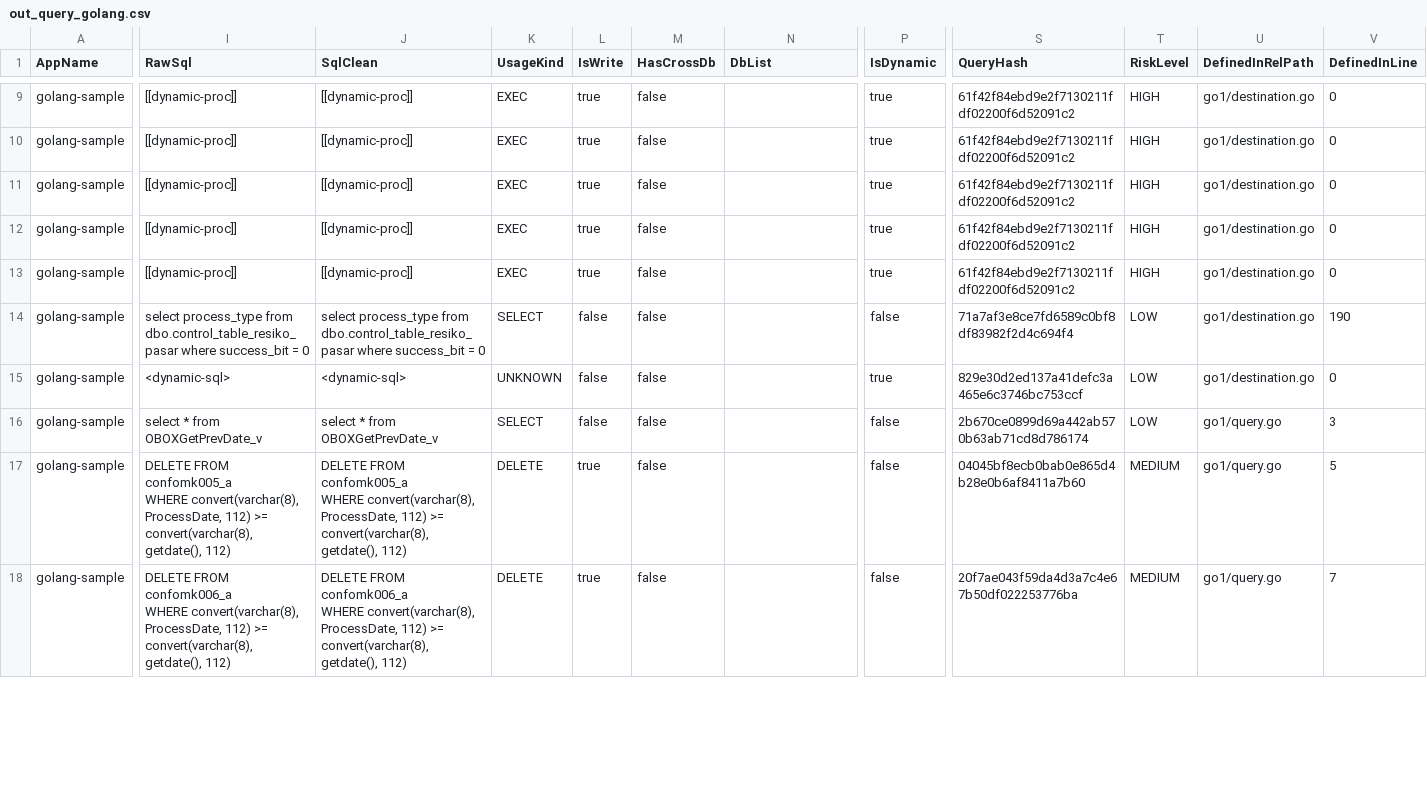
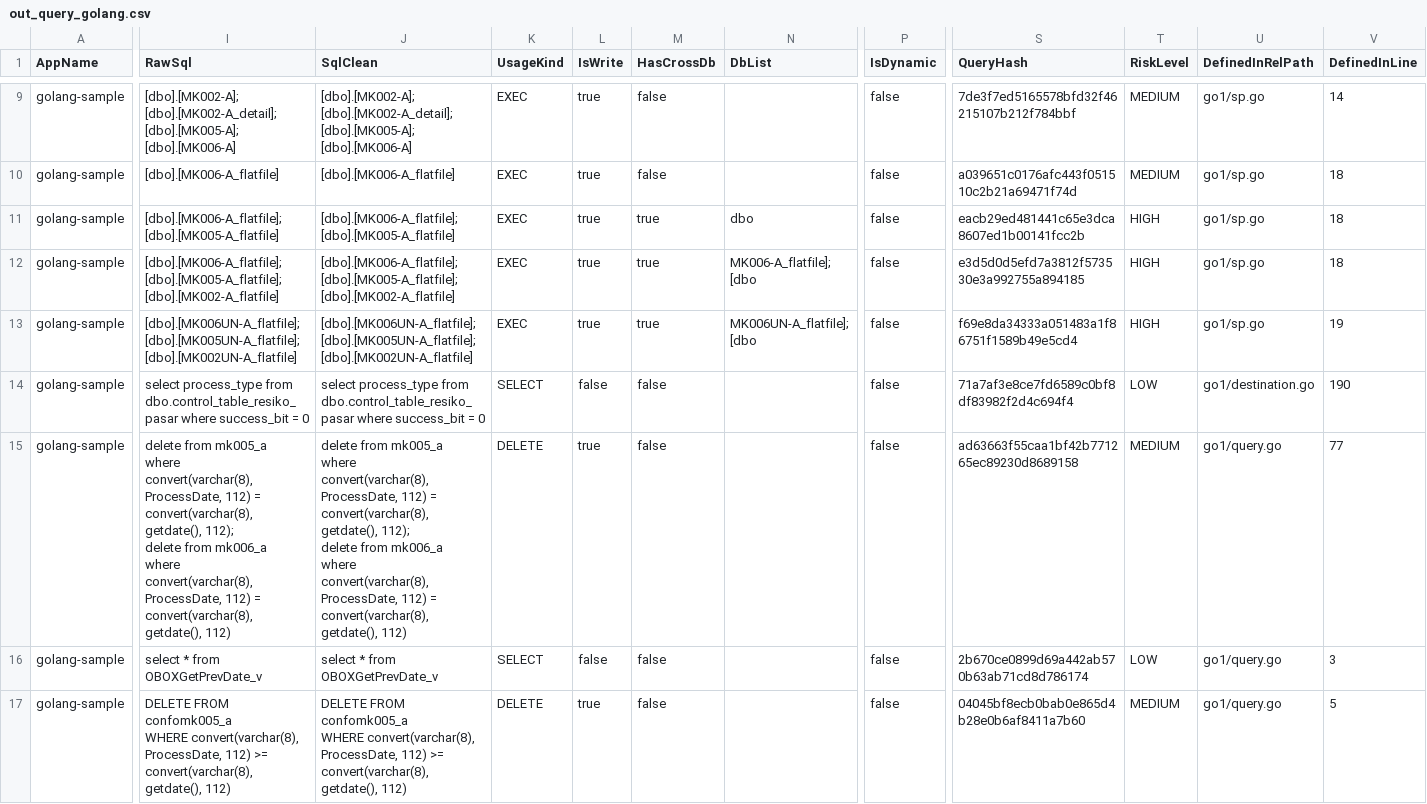
Before and after one commit to alkahfi6/code_sql_scan, a CSV file: out_query_golang.csv, drawn as a sheet; only a part is shown, gaps mark what is left out; the shorter side is filled out with more unchanged rows; ↵ is a line break in a cell; the diff covers the shown part only; the diff names each change by its address in the sheet, - before the commit and + after, or states it on an @@ line.

```diff
--- a/out_query_golang.csv
+++ b/out_query_golang.csv
-I9 (RawSql): [[dynamic-proc]]
+I9 (RawSql): [dbo].[MK002-A]; ↵ [dbo].[MK002-A_detail]; ↵ [dbo].[MK005-A]; ↵ [dbo].[MK006-A]
-J9 (SqlClean): [[dynamic-proc]]
+J9 (SqlClean): [dbo].[MK002-A]; ↵ [dbo].[MK002-A_detail]; ↵ [dbo].[MK005-A]; ↵ [dbo].[MK006-A]
-P9:P13 (IsDynamic): true
+P9:P13 (IsDynamic): false
-S9 (QueryHash): 61f42f84ebd9e2f7130211fdf02200f6d52091c2
+S9 (QueryHash): 7de3f7ed5165578bfd32f46215107b212f784bbf
-T9:T10 (RiskLevel): HIGH
+T9:T10 (RiskLevel): MEDIUM
-U9:U13 (DefinedInRelPath): go1/destination.go
+U9:U13 (DefinedInRelPath): go1/sp.go
-V9 (DefinedInLine): 0
+V9 (DefinedInLine): 14
-I10 (RawSql): [[dynamic-proc]]
+I10 (RawSql): [dbo].[MK006-A_flatfile]
-J10 (SqlClean): [[dynamic-proc]]
+J10 (SqlClean): [dbo].[MK006-A_flatfile]
-S10 (QueryHash): 61f42f84ebd9e2f7130211fdf02200f6d52091c2
+S10 (QueryHash): a039651c0176afc443f051510c2b21a69471f74d
-V10:V12 (DefinedInLine): 0
+V10:V12 (DefinedInLine): 18
-I11 (RawSql): [[dynamic-proc]]
+I11 (RawSql): [dbo].[MK006-A_flatfile]; ↵ [dbo].[MK005-A_flatfile]
-J11 (SqlClean): [[dynamic-proc]]
+J11 (SqlClean): [dbo].[MK006-A_flatfile]; ↵ [dbo].[MK005-A_flatfile]
-M11:M13 (HasCrossDb): false
+M11:M13 (HasCrossDb): true
-N11 (DbList): (empty)
+N11 (DbList): dbo
-S11 (QueryHash): 61f42f84ebd9e2f7130211fdf02200f6d52091c2
+S11 (QueryHash): eacb29ed481441c65e3dca8607ed1b00141fcc2b
-I12 (RawSql): [[dynamic-proc]]
+I12 (RawSql): [dbo].[MK006-A_flatfile]; ↵ [dbo].[MK005-A_flatfile]; ↵ [dbo].[MK002-A_flatfile]
-J12 (SqlClean): [[dynamic-proc]]
+J12 (SqlClean): [dbo].[MK006-A_flatfile]; ↵ [dbo].[MK005-A_flatfile]; ↵ [dbo].[MK002-A_flatfile]
-N12 (DbList): (empty)
+N12 (DbList): MK006-A_flatfile]; ↵ [dbo
-S12 (QueryHash): 61f42f84ebd9e2f7130211fdf02200f6d52091c2
+S12 (QueryHash): e3d5d0d5efd7a3812f573530e3a992755a894185
-I13 (RawSql): [[dynamic-proc]]
+I13 (RawSql): [dbo].[MK006UN-A_flatfile]; ↵ [dbo].[MK005UN-A_flatfile]; ↵ [dbo].[MK002UN-A_flatfile]
-J13 (SqlClean): [[dynamic-proc]]
+J13 (SqlClean): [dbo].[MK006UN-A_flatfile]; ↵ [dbo].[MK005UN-A_flatfile]; ↵ [dbo].[MK002UN-A_flatfile]
-N13 (DbList): (empty)
+N13 (DbList): MK006UN-A_flatfile]; ↵ [dbo
-S13 (QueryHash): 61f42f84ebd9e2f7130211fdf02200f6d52091c2
+S13 (QueryHash): f69e8da34333a051483a1f86751f1589b49e5cd4
-V13 (DefinedInLine): 0
+V13 (DefinedInLine): 19
-I15 (RawSql): <dynamic-sql>
+I15 (RawSql): delete from mk005_a ↵ where convert(varchar(8),ProcessDate, 112) = convert(varchar(8),getdate(), 112); ↵ delete from mk006_a ↵ where convert(varchar(8),ProcessDate, 112) = convert(varchar(8),getdate(), 112)
-J15 (SqlClean): <dynamic-sql>
+J15 (SqlClean): delete from mk005_a ↵ where convert(varchar(8),ProcessDate, 112) = convert(varchar(8),getdate(), 112); ↵ delete from mk006_a ↵ where convert(varchar(8),ProcessDate, 112) = convert(varchar(8),getdate(), 112)
-K15 (UsageKind): UNKNOWN
+K15 (UsageKind): DELETE
-L15 (IsWrite): false
+L15 (IsWrite): true
-P15 (IsDynamic): true
+P15 (IsDynamic): false
-S15 (QueryHash): 829e30d2ed137a41defc3a465e6c3746bc753ccf
+S15 (QueryHash): ad63663f55caa1bf42b771265ec89230d8689158
-T15 (RiskLevel): LOW
+T15 (RiskLevel): MEDIUM
-U15 (DefinedInRelPath): go1/destination.go
+U15 (DefinedInRelPath): go1/query.go
-V15 (DefinedInLine): 0
+V15 (DefinedInLine): 77
```
Also changed, not shown: 62 edited cells elsewhere in this file, out_object_golang.csv, 2 other files.
